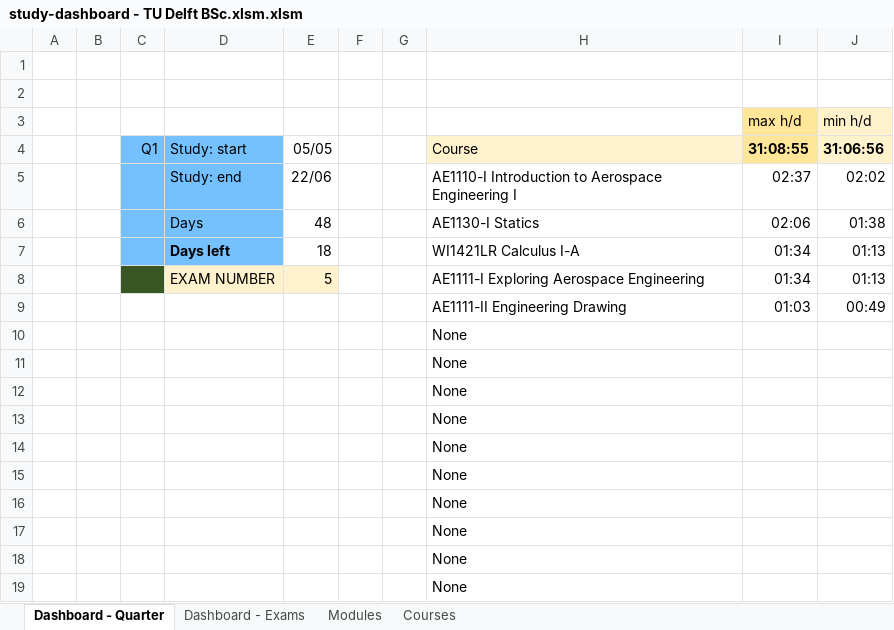
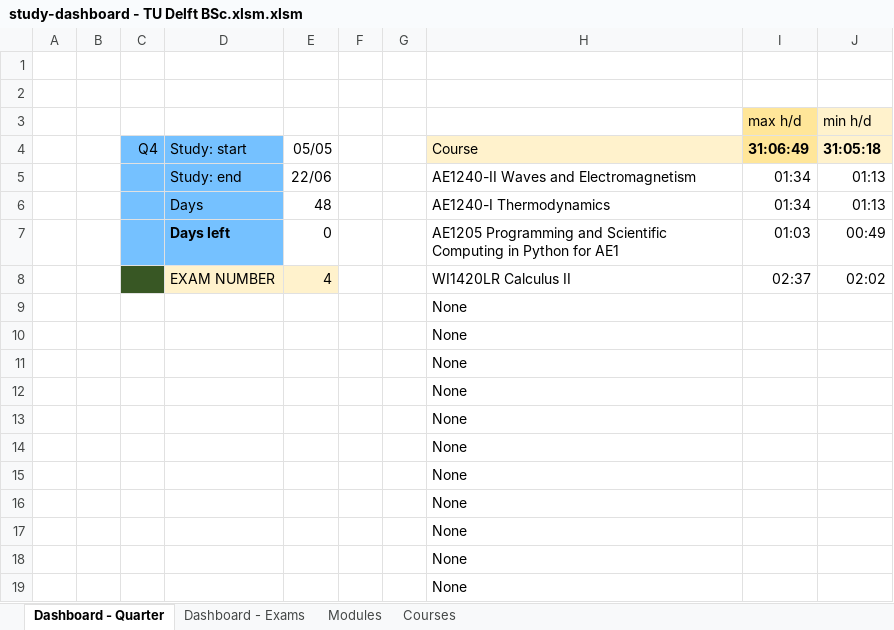
Before and after one commit to alopezrivera/tudelft-ae-study-planner, an Excel workbook: study-dashboard - TU Delft BSc.xlsm.xlsm, sheet Dashboard - Quarter, drawn as a sheet; values as stored, in another font and other column widths than the file's, no borders; conditional formats not drawn; removed rows and columns are numbered as before the commit, all else as after; the diff names each change by its address in the sheet, - before the commit and + after, or states it on an @@ line.

```diff
--- a/study-dashboard - TU Delft BSc.xlsm.xlsm (sheet Dashboard - Quarter)
+++ b/study-dashboard - TU Delft BSc.xlsm.xlsm (sheet Dashboard - Quarter)
-C4: Q1
+C4: Q4
-I4: 31:08:55
+I4: 31:06:49
-J4: 31:06:56
+J4: 31:05:18
-H5 (Course): AE1110-I Introduction to Aerospace Engineering I
+H5 (Course): AE1240-II Waves and Electromagnetism
-I5 (31:06:49): 02:37
+I5 (31:06:49): 01:34
-J5 (31:05:18): 02:02
+J5 (31:05:18): 01:13
-H6 (Course): AE1130-I Statics
+H6 (Course): AE1240-I Thermodynamics
-I6 (31:06:49): 02:06
+I6 (31:06:49): 01:34
-J6 (31:05:18): 01:38
+J6 (31:05:18): 01:13
-row 7:  |  |  | Days left | 18 |  |  | WI1421LR Calculus I-A | 01:34 | 01:13
-row 8:  |  |  | EXAM NUMBER | 5 |  |  | AE1111-I Exploring Aerospace Engineering | 01:34 | 01:13
-row 9:  |  |  |  |  |  |  | AE1111-II Engineering Drawing | 01:03 | 00:49
+row 7:  |  |  | Days left | 0 |  |  | AE1205 Programming and Scientific Computing in Python for AE1 | 01:03 | 00:49
+row 8:  |  |  | EXAM NUMBER | 4 |  |  | WI1420LR Calculus II | 02:37 | 02:02
+row 9:  |  |  |  |  |  |  | None
```
Also changed, not shown: sheet Dashboard - Exams, sheet Courses, sheet Modules, formulas that keep their value.
